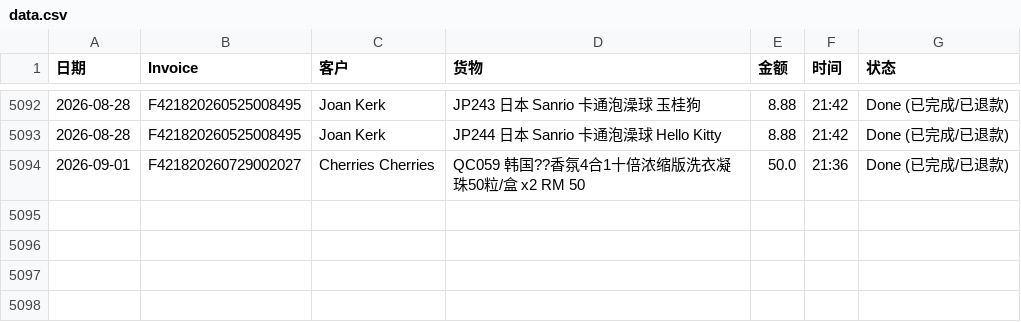
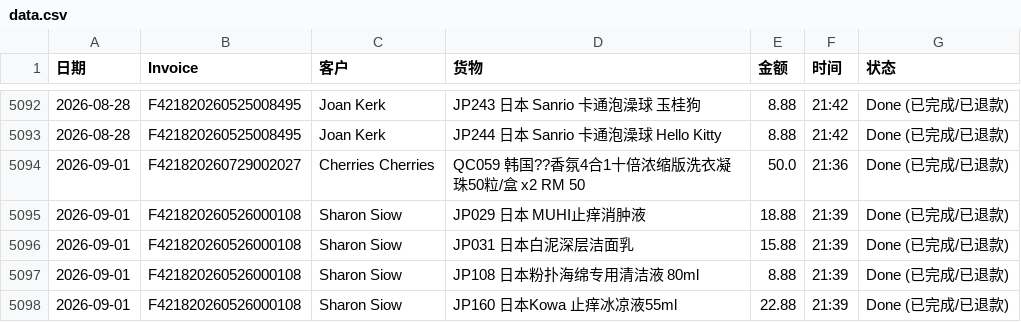
Before and after one commit to dionwong992/my-refund-app, a CSV file: data.csv, drawn as a sheet; only a part is shown, gaps mark what is left out; the diff names each change by its address in the sheet, - before the commit and + after, or states it on an @@ line.

Commit message:
Update F421820260526000108 by XiuXiu System

```diff
--- a/data.csv
+++ b/data.csv
+row 5095: 2026-09-01 | F421820260526000108 | Sharon Siow | JP029 日本 MUHI止痒消肿液 | 18.88 | 21:39 | Done (已完成/已退款)
+row 5096: 2026-09-01 | F421820260526000108 | Sharon Siow | JP031 日本白泥深层洁面乳 | 15.88 | 21:39 | Done (已完成/已退款)
+row 5097: 2026-09-01 | F421820260526000108 | Sharon Siow | JP108 日本粉扑海绵专用清洁液 80ml | 8.88 | 21:39 | Done (已完成/已退款)
+row 5098: 2026-09-01 | F421820260526000108 | Sharon Siow | JP160 日本Kowa 止痒冰凉液55ml | 22.88 | 21:39 | Done (已完成/已退款)
```
